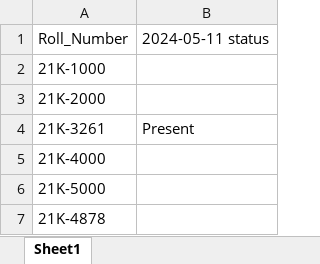
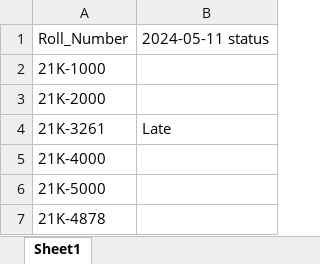
Before and after one commit to Umer-Tariq/Automated-Attendance-System, an Excel workbook: 6K_CS-4002.xlsx, sheet Sheet1, drawn as a sheet; values as stored, in another font and other column widths than the file's, no borders; the diff names each change by its address in the sheet, - before the commit and + after, or states it on an @@ line.

```diff
--- a/6K_CS-4002.xlsx (sheet Sheet1)
+++ b/6K_CS-4002.xlsx (sheet Sheet1)
-B4: Present
+B4: Late
```
Also changed, not shown: 2 other files.
